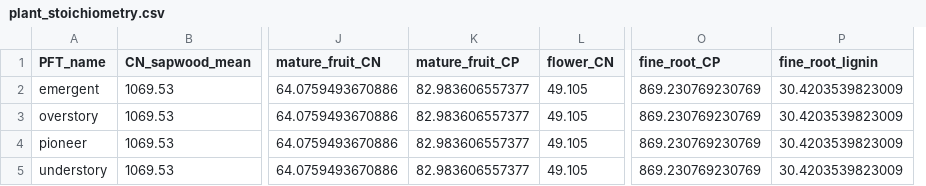
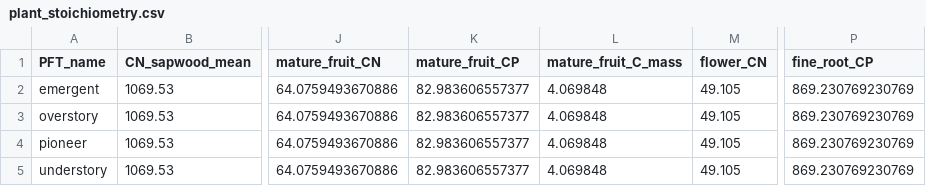
Before and after one commit to ImperialCollegeLondon/ve_data_science, a CSV file: data/derived/plant/traits_data/plant_stoichiometry.csv, drawn as a sheet; only a part is shown, gaps mark what is left out; removed rows and columns are numbered as before the commit, all else as after; the diff names each change by its address in the sheet, - before the commit and + after, or states it on an @@ line.

Commit message:
Added mature_fruit_C_mass

```diff
--- a/data/derived/plant/traits_data/plant_stoichiometry.csv
+++ b/data/derived/plant/traits_data/plant_stoichiometry.csv
+column L (mature_fruit_C_mass), rows 2-5: all 4.069848
-column P (fine_root_lignin), rows 2-5: all 30.4203539823009
```
Also changed, not shown: 1 other file.
